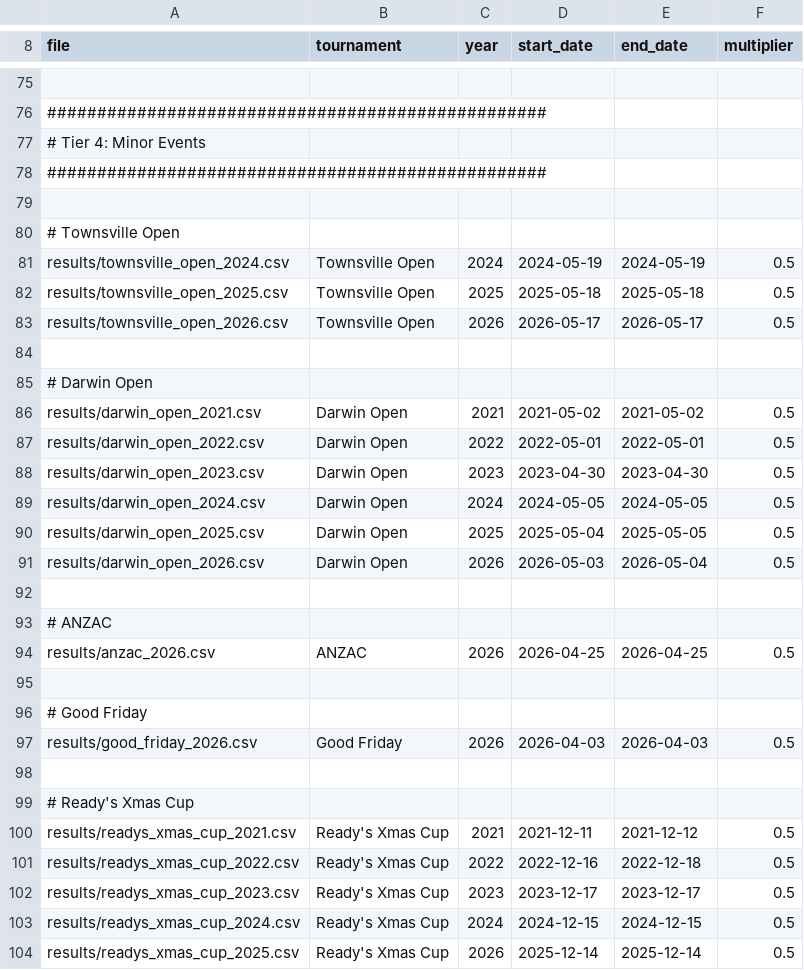
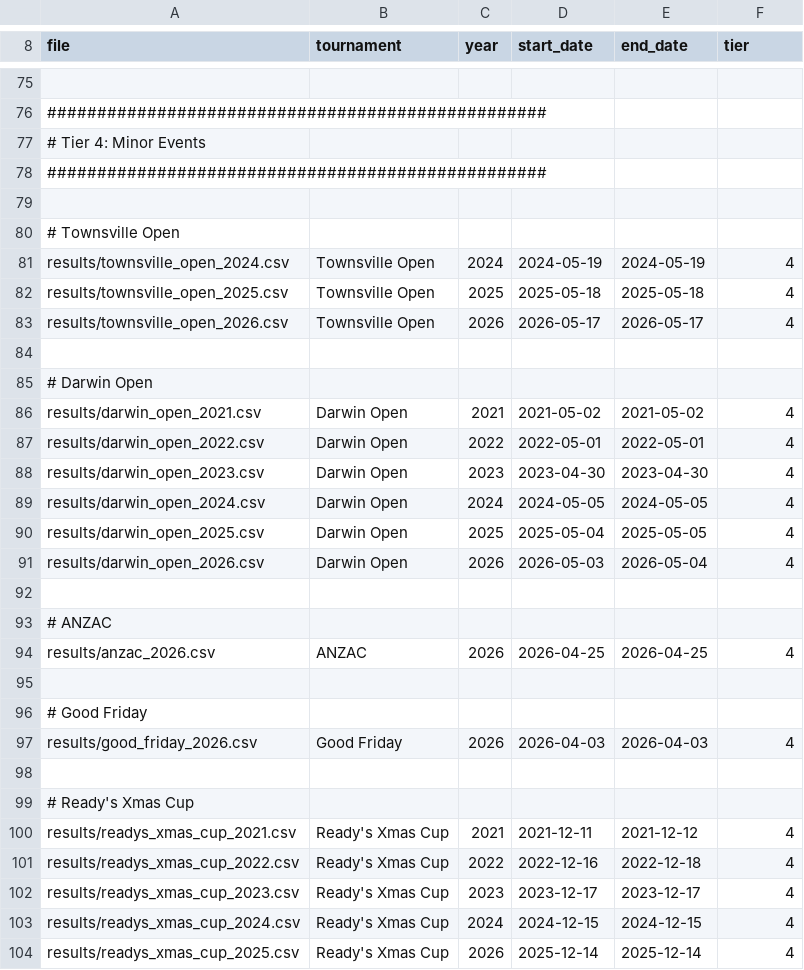
Before and after one commit to martinjandrews/pr2, a CSV file: import.csv, drawn as a sheet; only a part is shown, gaps mark what is left out; the diff covers the shown part only; the diff names each change by its address in the sheet, - before the commit and + after, or states it on an @@ line.

Commit message:
Factor out tiers and multipliers

```diff
--- a/import.csv
+++ b/import.csv
-F8: multiplier
+F8: tier
-F81:F83 (tier): 0.5
+F81:F83 (tier): 4
-F86:F91 (tier): 0.5
+F86:F91 (tier): 4
-F94 (tier): 0.5
+F94 (tier): 4
-F97 (tier): 0.5
+F97 (tier): 4
-F100:F104 (tier): 0.5
+F100:F104 (tier): 4
```
Also changed, not shown: 28 edited cells elsewhere in this file, 5 other files.
